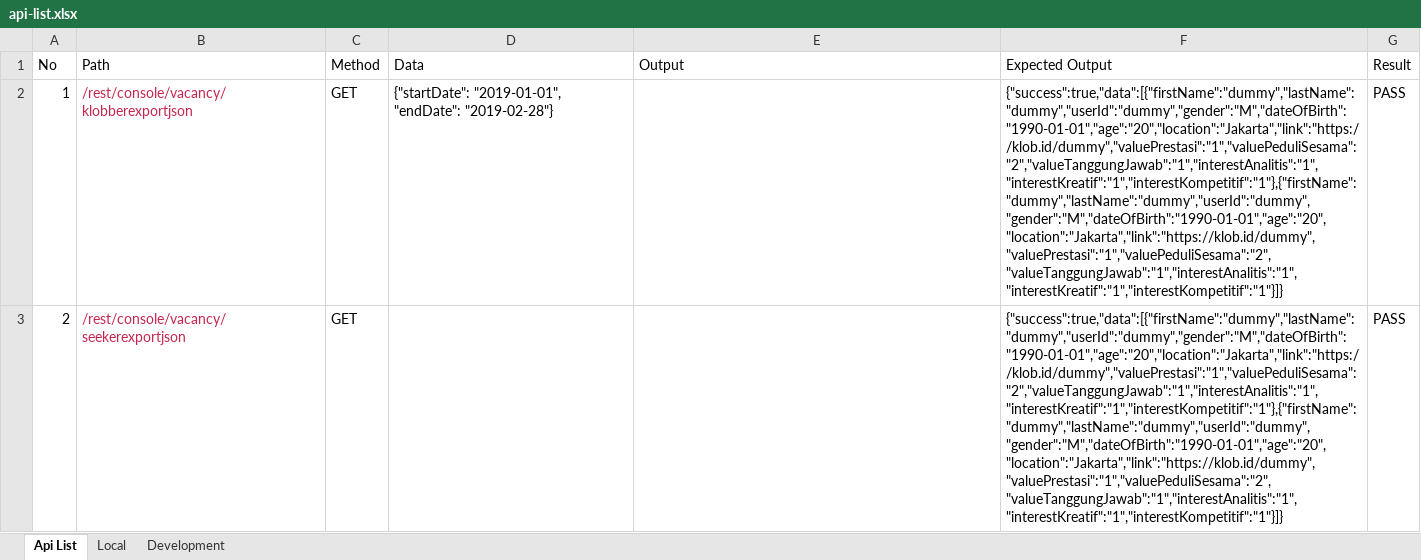
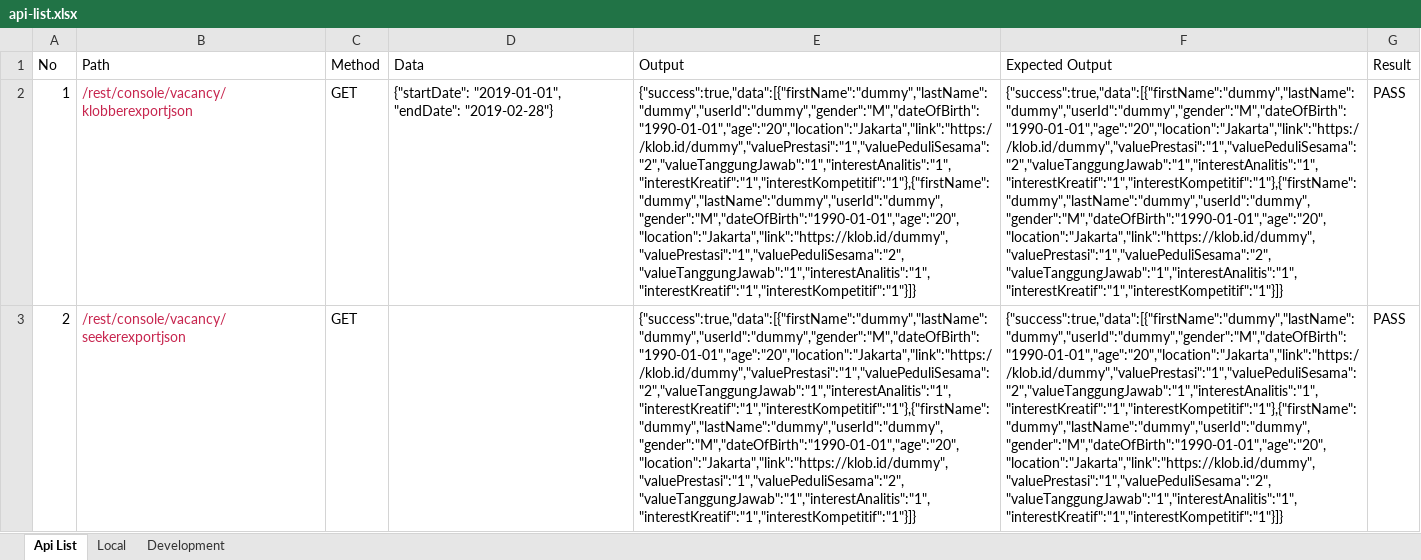
Before and after one commit to amatmiftakhudin/unit-testing, an Excel workbook: api-list.xlsx, sheet Api List, drawn as a sheet; values as stored, in another font and other column widths than the file's, no borders; the diff names each change by its address in the sheet, - before the commit and + after, or states it on an @@ line.

```diff
--- a/api-list.xlsx (sheet Api List)
+++ b/api-list.xlsx (sheet Api List)
-E2:E3 (Output): (empty)
+E2:E3 (Output): {"success":true,"data":[{"firstName":"dummy","lastName":"dummy","userId":"dummy","gender":"M","dateOfBirth":"1990-01-01","age":"20","location":"Jakarta","link":"https://klob.id/dummy","valuePrestasi":"1","valuePeduliSesama":"2","valueTanggungJawab":"1","interestAnalitis":"1","interestKreatif":"1","interestKompetitif":"1"},{"firstName":"dummy","lastName":"dummy","userId":"dummy","gender":"M","dateOfBirth":"1990-01-01","age":"20","location":"Jakarta","link":"https://klob.id/dummy","valuePrestasi":"1","valuePeduliSesama":"2","valueTanggungJawab":"1","interestAnalitis":"1","interestKreatif":"1","interestKompetitif":"1"}]}
```
Also changed, not shown: 3 other files.
